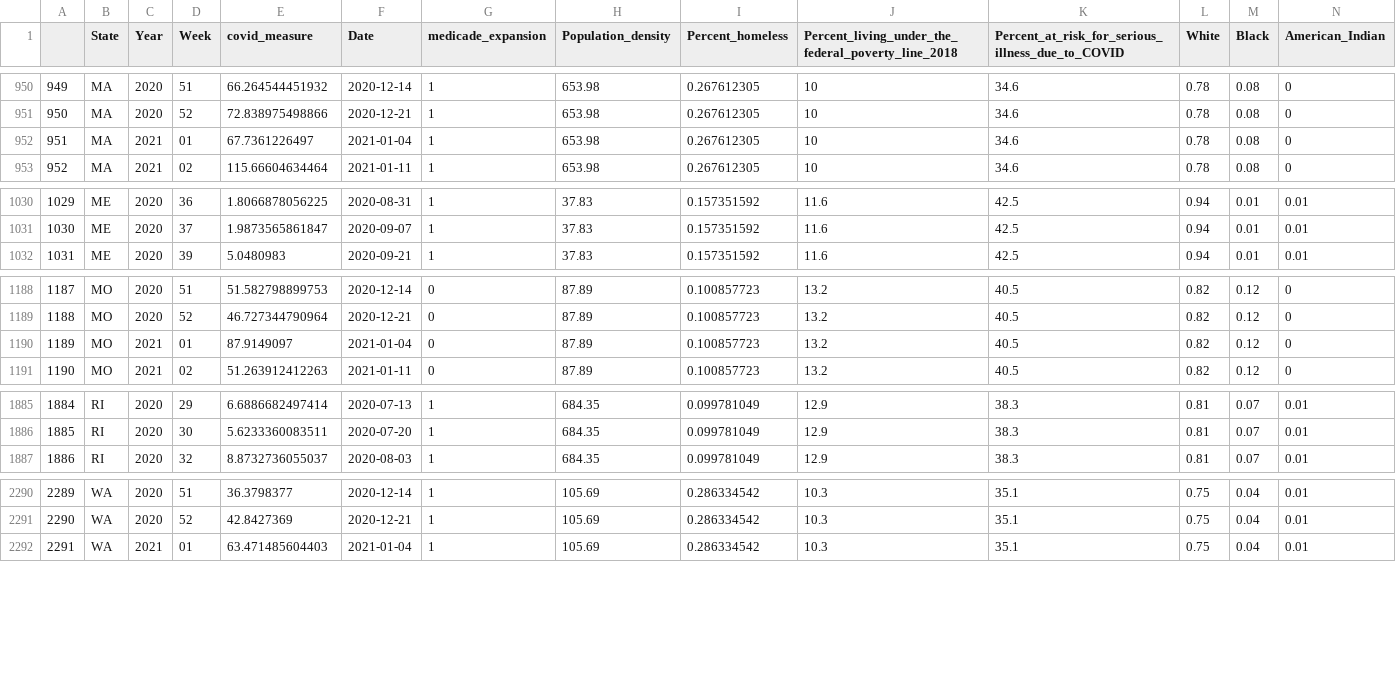
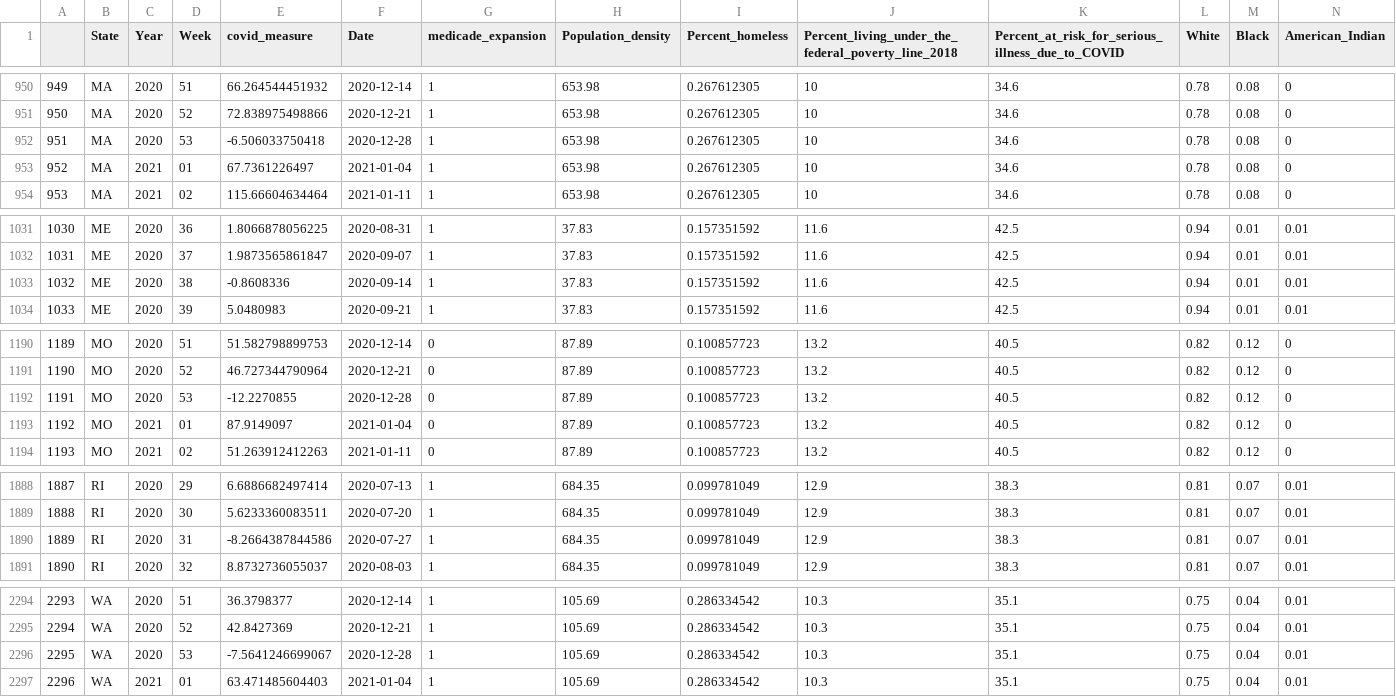
Before and after one commit to Mika-Tal/Covid-19-Closure-Impact, a CSV file: Data/shiny_merged_dataset_example.csv, drawn as a sheet; only a part is shown, gaps mark what is left out; addresses are those after the commit; rows hold the shown columns only; the diff covers the shown part only; the diff names each change by its address in the sheet, - before the commit and + after, or states it on an @@ line.

Commit message:
Revert "Merge branch 'main' of https://github.com/Mika-Tal/Covid-19-Closure-Impact into main"
This reverts commit 70ea96e62661580266a8d5133ee2aab4980eb556, reversing
changes made to 66a92fdfefed91c9c1f5bab851756fbf71a3f264.

```diff
--- a/Data/shiny_merged_dataset_example.csv
+++ b/Data/shiny_merged_dataset_example.csv
+row 952: 951 | MA | 2020 | 53 | -6.506033750418 | 2020-12-28 | 1 | 653.98 | 0.267612305 | 10 | 34.6 | 0.78 | 0.08 | 0
@@ column A renumbered from row 953 down @@
+row 1033: 1032 | ME | 2020 | 38 | -0.8608336 | 2020-09-14 | 1 | 37.83 | 0.157351592 | 11.6 | 42.5 | 0.94 | 0.01 | 0.01
+row 1192: 1191 | MO | 2020 | 53 | -12.2270855 | 2020-12-28 | 0 | 87.89 | 0.100857723 | 13.2 | 40.5 | 0.82 | 0.12 | 0
+row 1890: 1889 | RI | 2020 | 31 | -8.2664387844586 | 2020-07-27 | 1 | 684.35 | 0.099781049 | 12.9 | 38.3 | 0.81 | 0.07 | 0.01
+row 2296: 2295 | WA | 2020 | 53 | -7.5641246699067 | 2020-12-28 | 1 | 105.69 | 0.286334542 | 10.3 | 35.1 | 0.75 | 0.04 | 0.01
```
Also changed, not shown: 1 added row elsewhere in this file, shiny_merged_dataset_example.csv, 36 other files.
